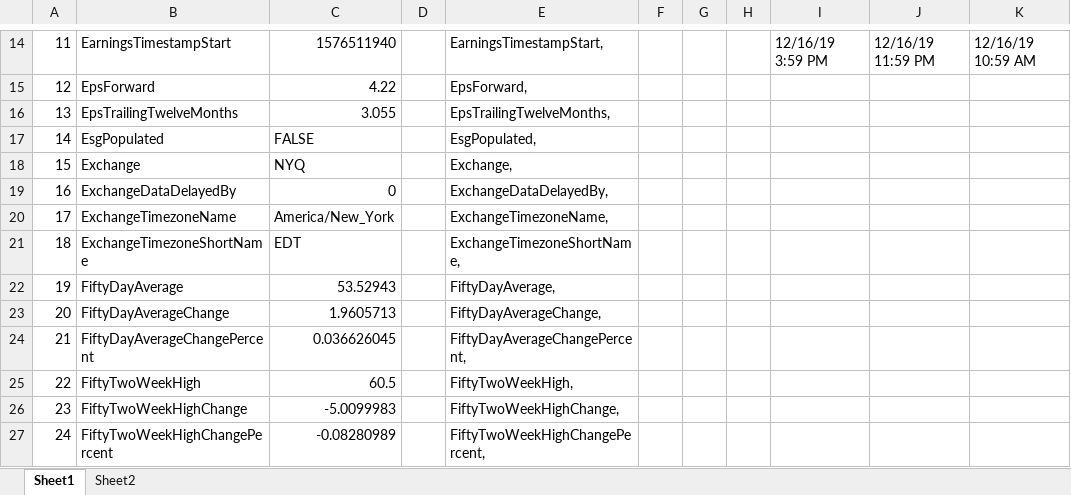
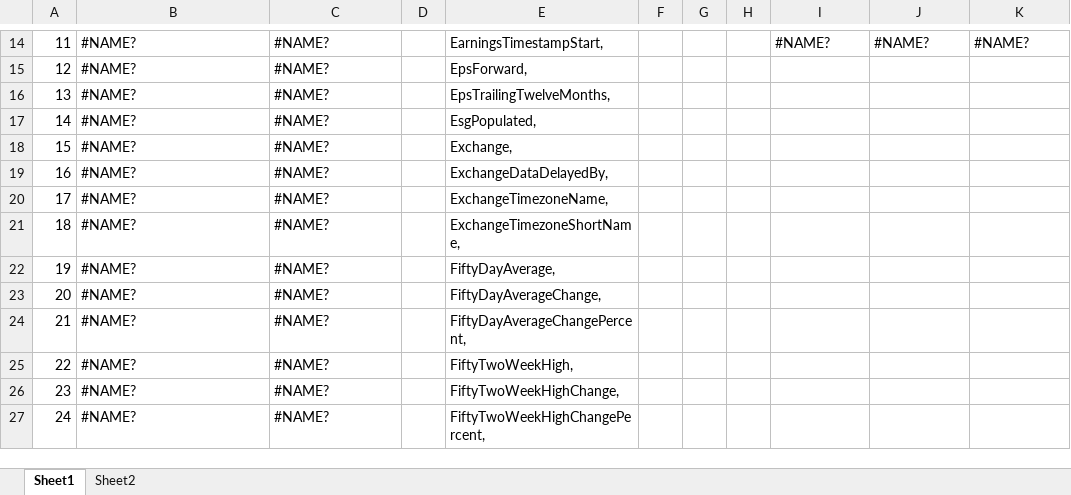
Before and after one commit to dshe/YahooXL, an Excel workbook: test.xlsx, sheet Sheet1, drawn as a sheet; only a part is shown, gaps mark what is left out; values as stored, in another font and other column widths than the file's, no cell formats; the diff covers the shown part only; the diff names each change by its address in the sheet, - before the commit and + after, or states it on an @@ line.

```diff
--- a/test.xlsx (sheet Sheet1)
+++ b/test.xlsx (sheet Sheet1)
-B14: EarningsTimestampStart
+B14: #NAME?
-C14: 1576511940
+C14: #NAME?
-I14: 12/16/19 3:59 PM
+I14: #NAME?
-J14: 12/16/19 11:59 PM
+J14: #NAME?
-K14: 12/16/19 10:59 AM
+K14: #NAME?
-B15: EpsForward
+B15: #NAME?
-C15: 4.22
+C15: #NAME?
-B16: EpsTrailingTwelveMonths
+B16: #NAME?
-C16: 3.055
+C16: #NAME?
-B17: EsgPopulated
+B17: #NAME?
-C17: FALSE
+C17: #NAME?
-B18: Exchange
+B18: #NAME?
-C18: NYQ
+C18: #NAME?
-B19: ExchangeDataDelayedBy
+B19: #NAME?
-C19: 0
+C19: #NAME?
-B20: ExchangeTimezoneName
+B20: #NAME?
-C20: America/New_York
+C20: #NAME?
-B21: ExchangeTimezoneShortName
+B21: #NAME?
-C21: EDT
+C21: #NAME?
-B22: FiftyDayAverage
+B22: #NAME?
-C22: 53.52943
+C22: #NAME?
-B23: FiftyDayAverageChange
+B23: #NAME?
-C23: 1.9605713
+C23: #NAME?
-B24: FiftyDayAverageChangePercent
+B24: #NAME?
-C24: 0.036626045
+C24: #NAME?
-B25: FiftyTwoWeekHigh
+B25: #NAME?
-C25: 60.5
+C25: #NAME?
-B26: FiftyTwoWeekHighChange
+B26: #NAME?
-C26: -5.0099983
+C26: #NAME?
-B27: FiftyTwoWeekHighChangePercent
+B27: #NAME?
-C27: -0.08280989
+C27: #NAME?
```
Also changed, not shown: 125 edited cells elsewhere in this sheet, sheet Sheet2, cell formats, 9 other files.
